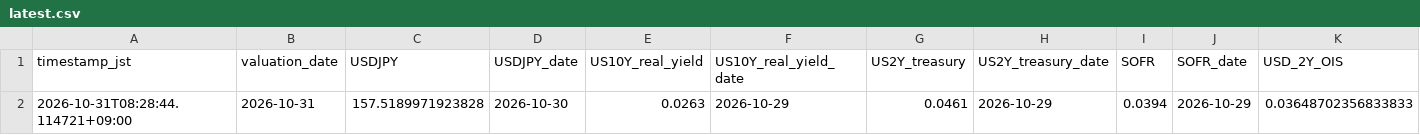
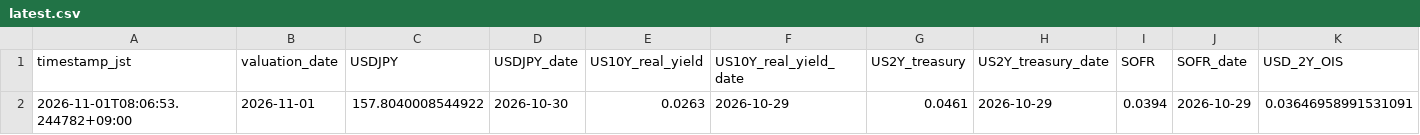
Before and after one commit to super-curve-hub/usdjpymacro, a CSV file: output/latest.csv, drawn as a sheet; only a part is shown; removed rows and columns are numbered as before the commit, all else as after; rows hold the shown columns only; the diff names each change by its address in the sheet, - before the commit and + after, or states it on an @@ line.

```diff
--- a/output/latest.csv
+++ b/output/latest.csv
-row 2: 2026-10-31T08:28:44.114721+09:00 | 2026-10-31 | 157.5189971923828 | 2026-10-30 | 0.0263 | 2026-10-29 | 0.0461 | 2026-10-29 | 0.0394 | 2026-10-29 | 0.03648702356833833
+row 2: 2026-11-01T08:06:53.244782+09:00 | 2026-11-01 | 157.8040008544922 | 2026-10-30 | 0.0263 | 2026-10-29 | 0.0461 | 2026-10-29 | 0.0394 | 2026-10-29 | 0.03646958991531091
```
Also changed, not shown: output/ois_history.csv, 2 other files.
